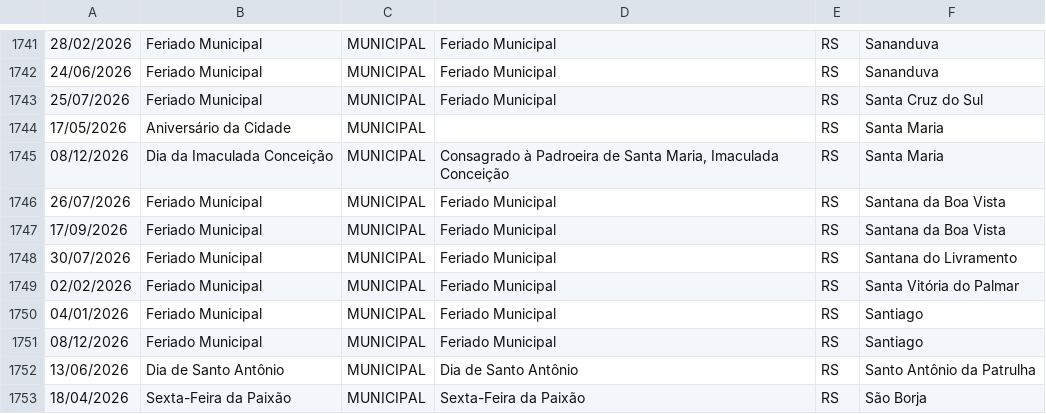
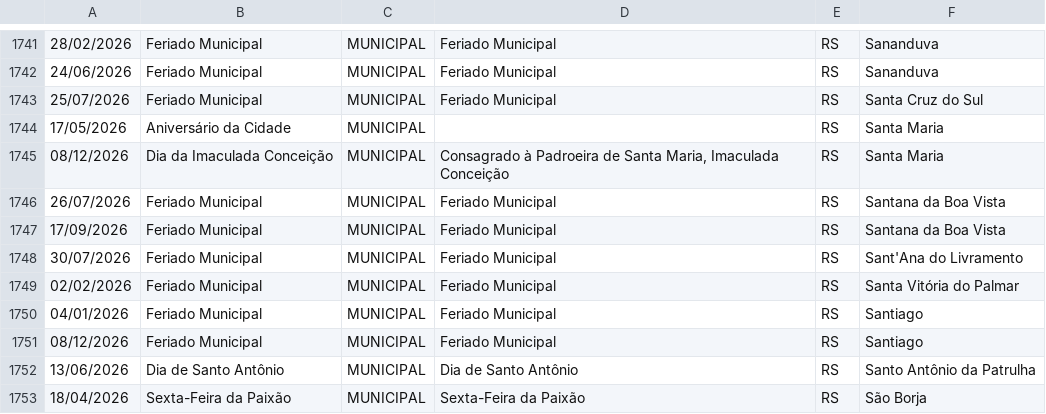
Before and after one commit to joaopbini/feriados-brasil, a CSV file: dados/feriados/municipal/csv/2026.csv, drawn as a sheet; only a part is shown, gaps mark what is left out.

Commit message:
Corrigido o nome do município de "Santana do Livramento" para "Sant'Ana do Livramento" em vários arquivos

```diff
--- a/dados/feriados/municipal/csv/2026.csv
+++ b/dados/feriados/municipal/csv/2026.csv
@@ -1747,3 +1747,3 @@
 17/09/2026,Feriado Municipal,MUNICIPAL,Feriado Municipal,RS,Santana da Boa Vista
-30/07/2026,Feriado Municipal,MUNICIPAL,Feriado Municipal,RS,Santana do Livramento
+30/07/2026,Feriado Municipal,MUNICIPAL,Feriado Municipal,RS,Sant'Ana do Livramento
 02/02/2026,Feriado Municipal,MUNICIPAL,Feriado Municipal,RS,Santa Vitória do Palmar
```
Also changed, not shown: dados/feriados/municipal/csv/2010.csv, dados/feriados/municipal/csv/2011.csv, 48 other files.
